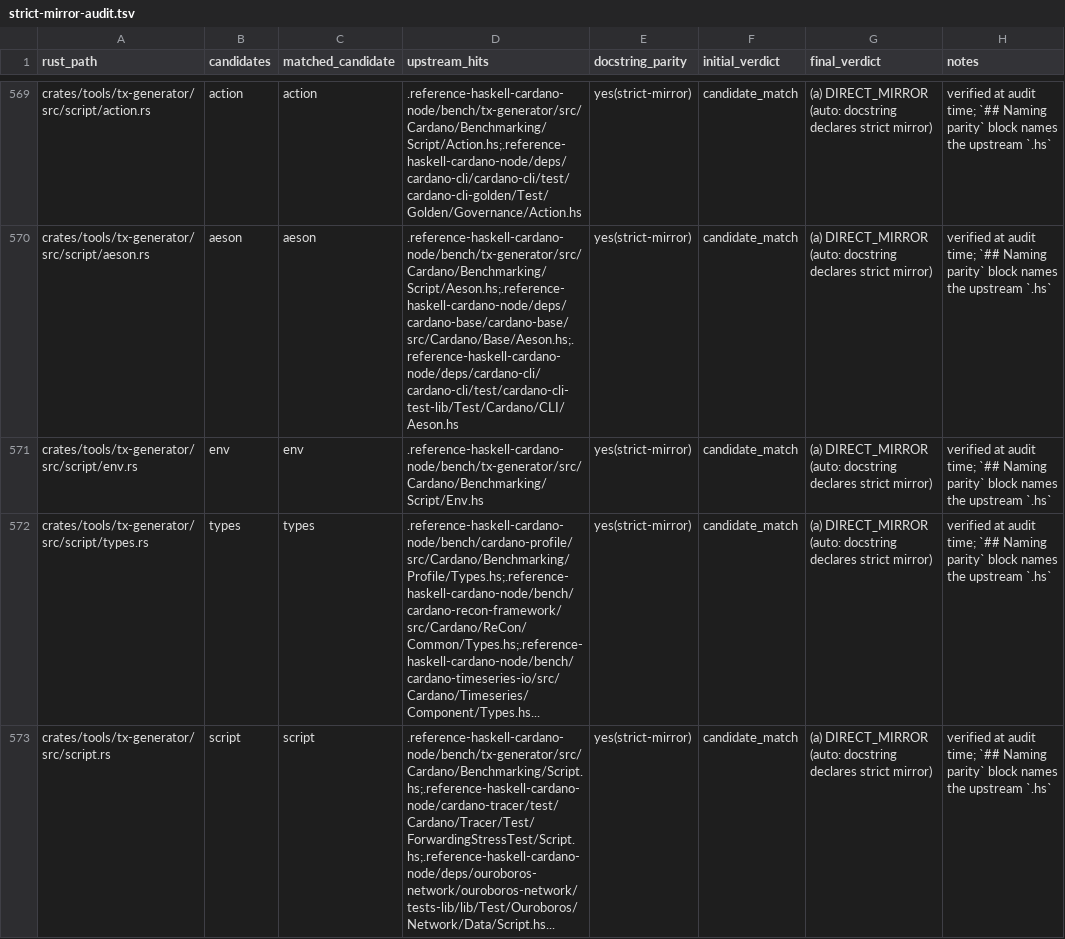
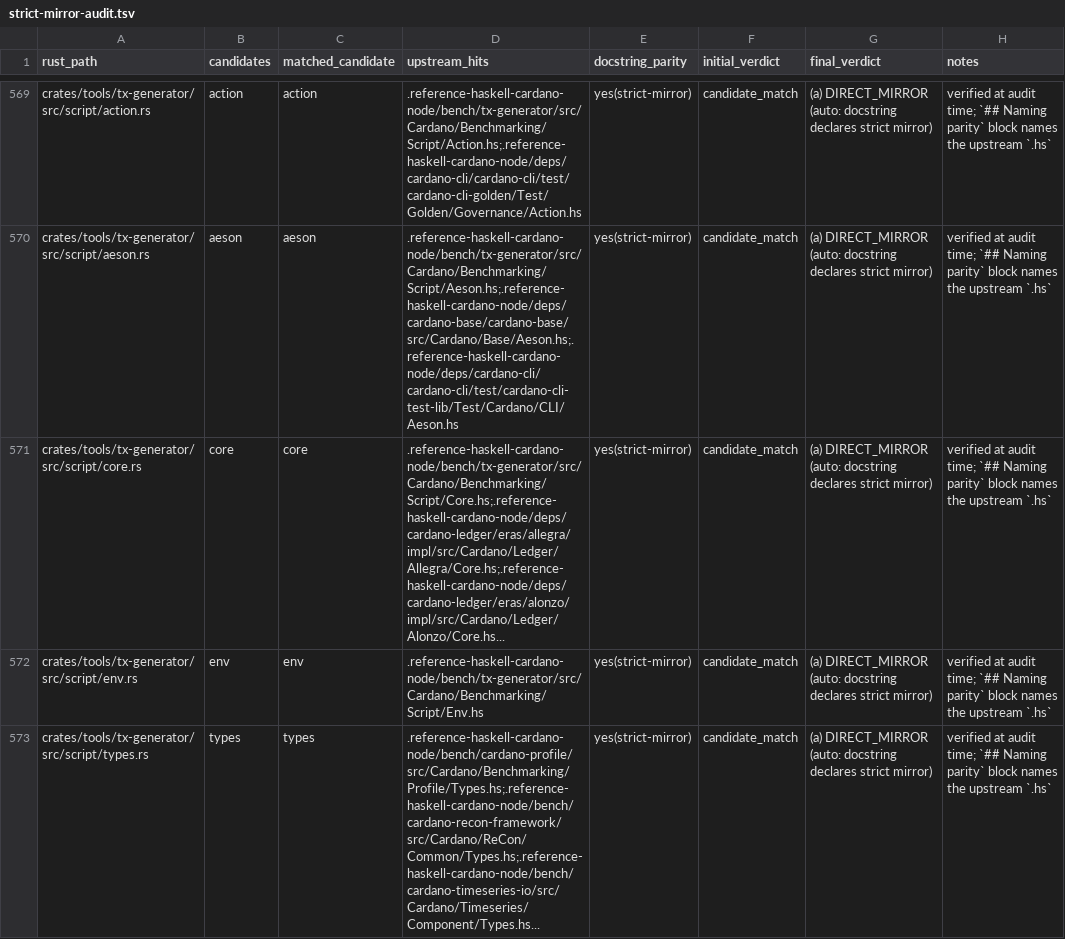
Before and after one commit to Yggdrasil-node/Cardano-node, a TSV file: docs/strict-mirror-audit.tsv, drawn as a sheet; only a part is shown, gaps mark what is left out; the shorter side is filled out with more unchanged rows.

Commit message:
feat: port tx-generator script core helpers

```diff
--- a/docs/strict-mirror-audit.tsv
+++ b/docs/strict-mirror-audit.tsv
@@ -570,2 +570,3 @@ crates/tools/tx-generator/src/script/action.rs	action	action	.reference-haskell-
 crates/tools/tx-generator/src/script/aeson.rs	aeson	aeson	.reference-haskell-cardano-node/bench/tx-generator/src/Cardano/Benchmarking/Script/Aeson.hs;.reference-haskell-cardano-node/deps/cardano-base/cardano-base/src/Cardano/Base/Aeson.hs;.reference-haskell-cardano-node/deps/cardano-cli/cardano-cli/test/cardano-cli-test-lib/Test/Cardano/CLI/Aeson.hs	yes(strict-mirror)	candidate_match	(a) DIRECT_MIRROR (auto: docstring declares strict mirror)	verified at audit time; `## Naming parity` block names the upstream `.hs`
+crates/tools/tx-generator/src/script/core.rs	core	core	.reference-haskell-cardano-node/bench/tx-generator/src/Cardano/Benchmarking/Script/Core.hs;.reference-haskell-cardano-node/deps/cardano-ledger/eras/allegra/impl/src/Cardano/Ledger/Allegra/Core.hs;.reference-haskell-cardano-node/deps/cardano-ledger/eras/alonzo/impl/src/Cardano/Ledger/Alonzo/Core.hs...	yes(strict-mirror)	candidate_match	(a) DIRECT_MIRROR (auto: docstring declares strict mirror)	verified at audit time; `## Naming parity` block names the upstream `.hs`
 crates/tools/tx-generator/src/script/env.rs	env	env	.reference-haskell-cardano-node/bench/tx-generator/src/Cardano/Benchmarking/Script/Env.hs	yes(strict-mirror)	candidate_match	(a) DIRECT_MIRROR (auto: docstring declares strict mirror)	verified at audit time; `## Naming parity` block names the upstream `.hs`
```
Also changed, not shown: 13 other files.
